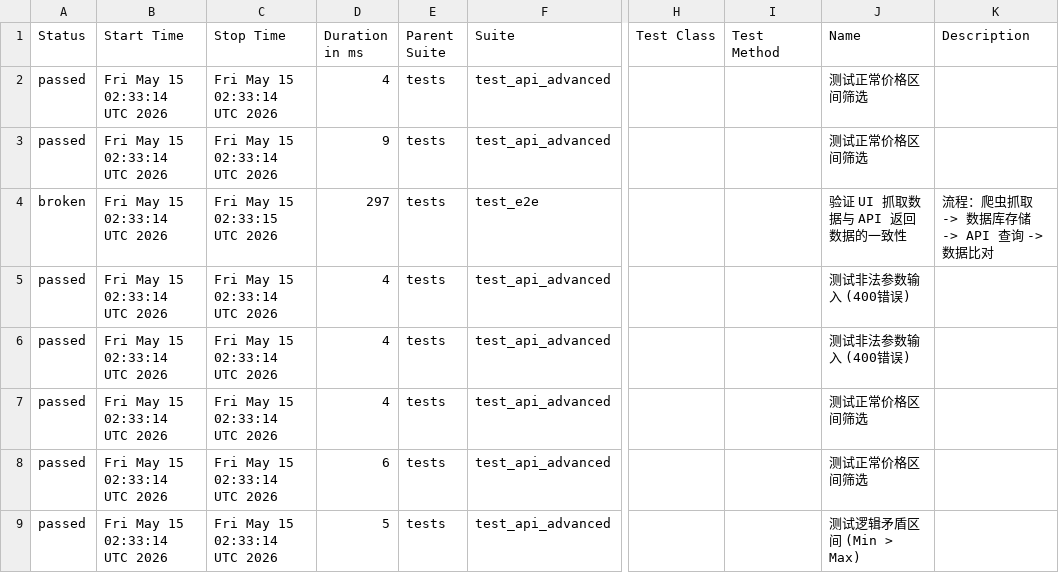
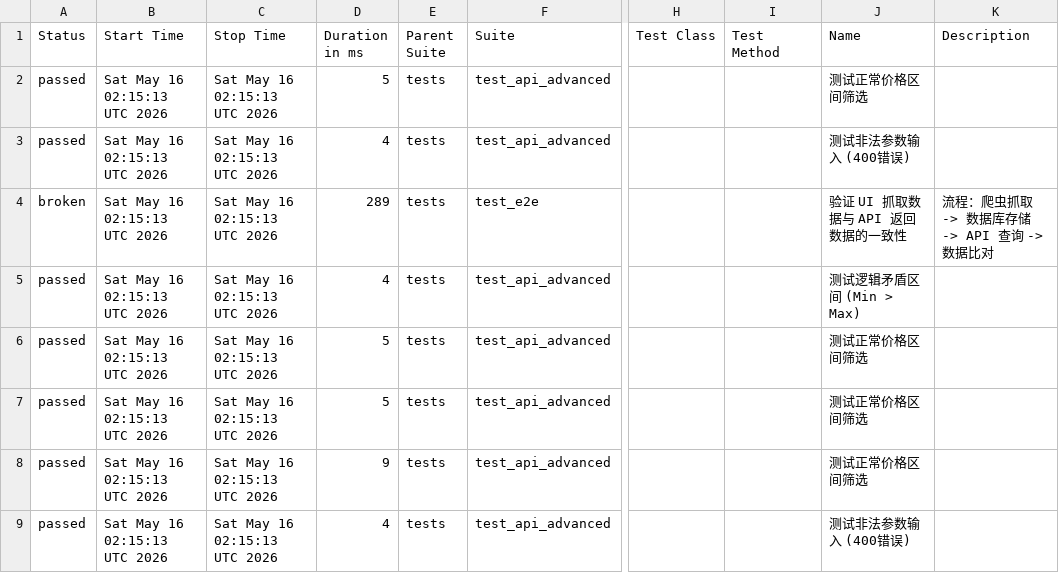
Before and after one commit to Junx20710/SauceMall-Monitor, a CSV file: data/suites.csv, drawn as a sheet; only a part is shown, gaps mark what is left out; the diff names each change by its address in the sheet, - before the commit and + after, or states it on an @@ line.

```diff
--- a/data/suites.csv
+++ b/data/suites.csv
-B2:B9 (Start Time): Fri May 15 02:33:14 UTC 2026
+B2:B9 (Start Time): Sat May 16 02:15:13 UTC 2026
-C2:C3 (Stop Time): Fri May 15 02:33:14 UTC 2026
+C2:C3 (Stop Time): Sat May 16 02:15:13 UTC 2026
-D2 (Duration in ms): 4
+D2 (Duration in ms): 5
-D3 (Duration in ms): 9
+D3 (Duration in ms): 4
-J3 (Name): 测试正常价格区间筛选
+J3 (Name): 测试非法参数输入 (400错误)
-C4 (Stop Time): Fri May 15 02:33:15 UTC 2026
+C4 (Stop Time): Sat May 16 02:15:13 UTC 2026
-D4 (Duration in ms): 297
+D4 (Duration in ms): 289
-C5:C9 (Stop Time): Fri May 15 02:33:14 UTC 2026
+C5:C9 (Stop Time): Sat May 16 02:15:13 UTC 2026
-J5 (Name): 测试非法参数输入 (400错误)
+J5 (Name): 测试逻辑矛盾区间 (Min > Max)
-D6:D7 (Duration in ms): 4
+D6:D7 (Duration in ms): 5
-J6 (Name): 测试非法参数输入 (400错误)
+J6 (Name): 测试正常价格区间筛选
-D8 (Duration in ms): 6
+D8 (Duration in ms): 9
-D9 (Duration in ms): 5
+D9 (Duration in ms): 4
-J9 (Name): 测试逻辑矛盾区间 (Min > Max)
+J9 (Name): 测试非法参数输入 (400错误)
```
Also changed, not shown: 34 other files.
